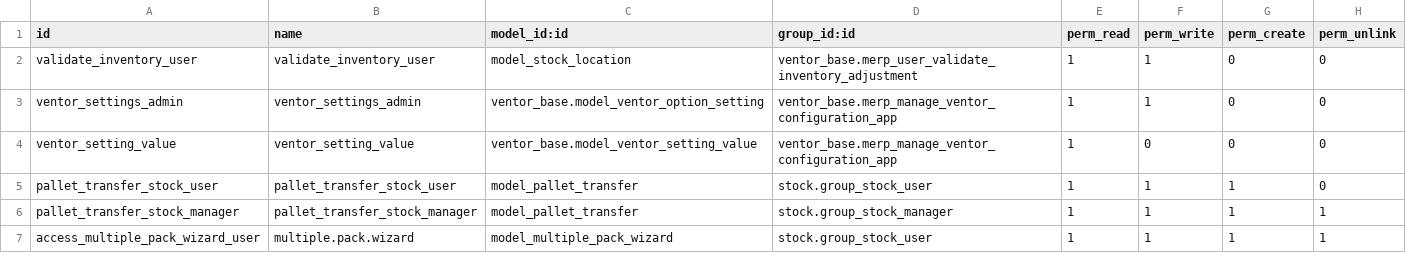
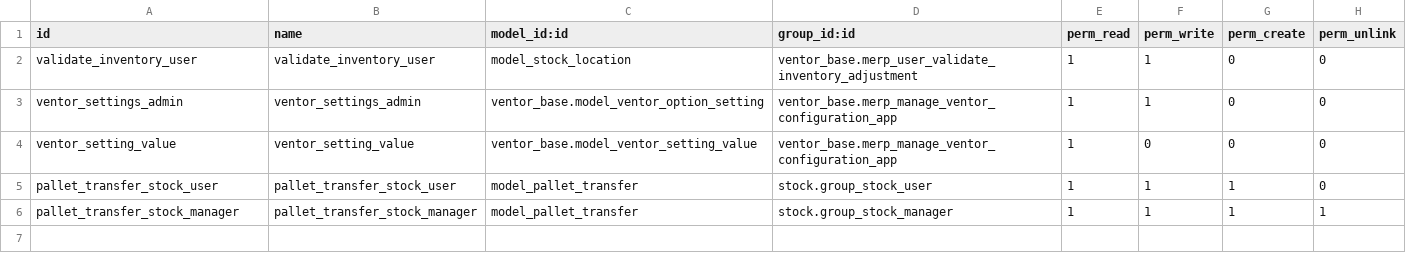
Before and after one commit to brain-tec/merp, a CSV file: ventor_base/security/ir.model.access.csv, drawn as a sheet.

Commit message:
[MERPWH-1829] removed multiple pack logic

```diff
--- a/ventor_base/security/ir.model.access.csv
+++ b/ventor_base/security/ir.model.access.csv
@@ -6,2 +6 @@ pallet_transfer_stock_user,pallet_transfer_stock_user,model_pallet_transfer,stoc
 pallet_transfer_stock_manager,pallet_transfer_stock_manager,model_pallet_transfer,stock.group_stock_manager,1,1,1,1
-access_multiple_pack_wizard_user,multiple.pack.wizard,model_multiple_pack_wizard,stock.group_stock_user,1,1,1,1
```
Also changed, not shown: 9 other files.
